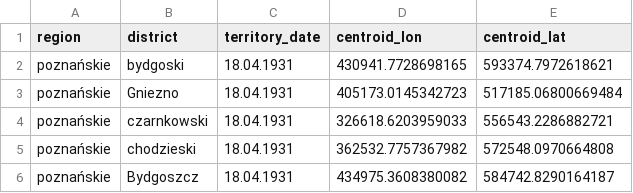
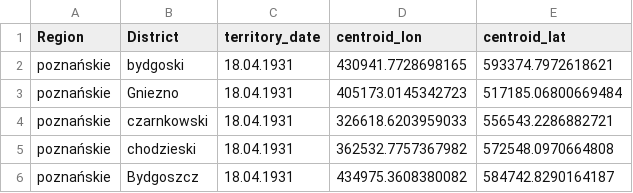
Before and after one commit to jjkiljanski/border-harmonization-toolkit, a CSV file: input/states_to_identify/powiaty_1931.csv, drawn as a sheet; only a part is shown.

```diff
--- a/input/states_to_identify/powiaty_1931.csv
+++ b/input/states_to_identify/powiaty_1931.csv
@@ -1,2 +1,2 @@
-region,district,territory_date,centroid_lon,centroid_lat
+Region,District,territory_date,centroid_lon,centroid_lat
 poznańskie,bydgoski,18.04.1931,430941.7728698165,593374.7972618621
```
Also changed, not shown: input/states_to_identify/powiaty_1921.csv, 6 other files.
